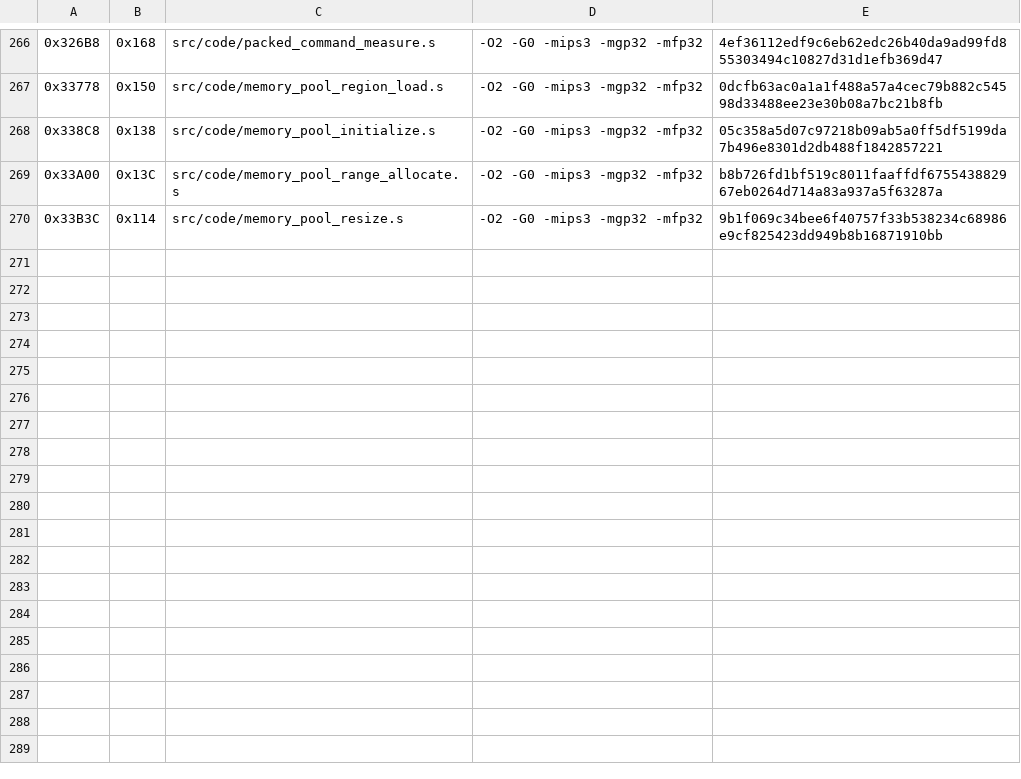
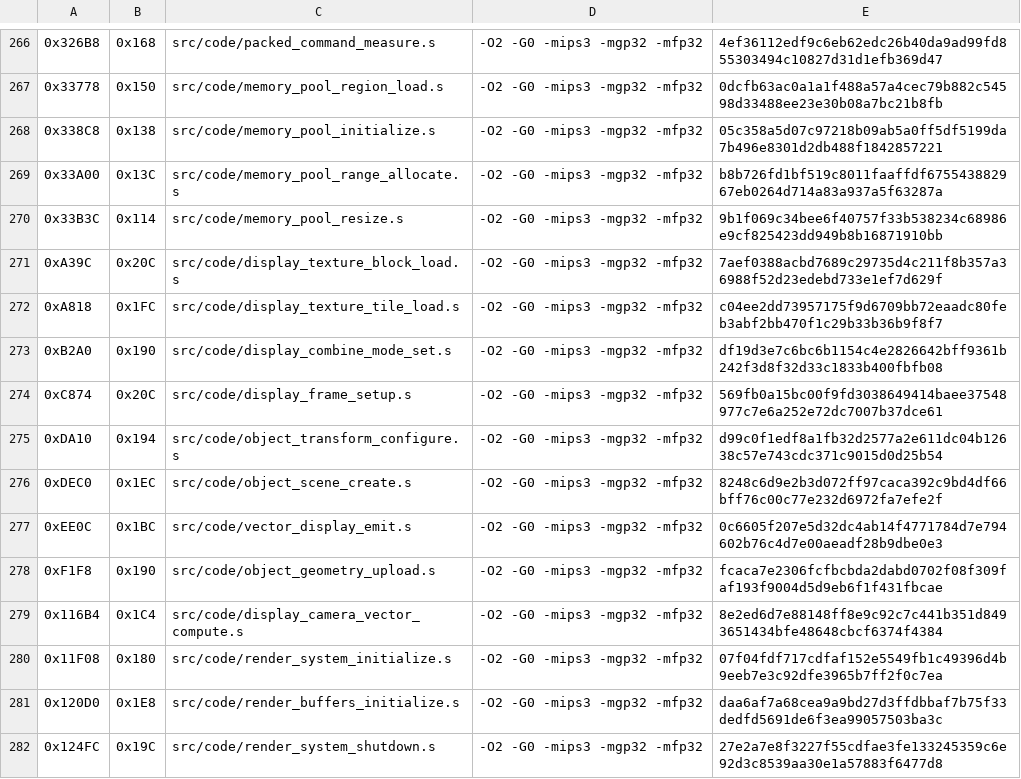
Before and after one commit to TheGh0stShip/Madden-64, a TSV file: config/us/matching_asm_units.tsv, drawn as a sheet; only a part is shown, gaps mark what is left out; the diff names each change by its address in the sheet, - before the commit and + after, or states it on an @@ line.

Commit message:
Match display and render runtime batch

```diff
--- a/config/us/matching_asm_units.tsv
+++ b/config/us/matching_asm_units.tsv
+row 271: 0xA39C | 0x20C | src/code/display_texture_block_load.s | -O2 -G0 -mips3 -mgp32 -mfp32 | 7aef0388acbd7689c29735d4c211f8b357a36988f52d23edebd733e1ef7d629f
+row 272: 0xA818 | 0x1FC | src/code/display_texture_tile_load.s | -O2 -G0 -mips3 -mgp32 -mfp32 | c04ee2dd73957175f9d6709bb72eaadc80feb3abf2bb470f1c29b33b36b9f8f7
+row 273: 0xB2A0 | 0x190 | src/code/display_combine_mode_set.s | -O2 -G0 -mips3 -mgp32 -mfp32 | df19d3e7c6bc6b1154c4e2826642bff9361b242f3d8f32d33c1833b400fbfb08
+row 274: 0xC874 | 0x20C | src/code/display_frame_setup.s | -O2 -G0 -mips3 -mgp32 -mfp32 | 569fb0a15bc00f9fd3038649414baee37548977c7e6a252e72dc7007b37dce61
+row 275: 0xDA10 | 0x194 | src/code/object_transform_configure.s | -O2 -G0 -mips3 -mgp32 -mfp32 | d99c0f1edf8a1fb32d2577a2e611dc04b12638c57e743cdc371c9015d0d25b54
+row 276: 0xDEC0 | 0x1EC | src/code/object_scene_create.s | -O2 -G0 -mips3 -mgp32 -mfp32 | 8248c6d9e2b3d072ff97caca392c9bd4df66bff76c00c77e232d6972fa7efe2f
+row 277: 0xEE0C | 0x1BC | src/code/vector_display_emit.s | -O2 -G0 -mips3 -mgp32 -mfp32 | 0c6605f207e5d32dc4ab14f4771784d7e794602b76c4d7e00aeadf28b9dbe0e3
+row 278: 0xF1F8 | 0x190 | src/code/object_geometry_upload.s | -O2 -G0 -mips3 -mgp32 -mfp32 | fcaca7e2306fcfbcbda2dabd0702f08f309faf193f9004d5d9eb6f1f431fbcae
+row 279: 0x116B4 | 0x1C4 | src/code/display_camera_vector_compute.s | -O2 -G0 -mips3 -mgp32 -mfp32 | 8e2ed6d7e88148ff8e9c92c7c441b351d8493651434bfe48648cbcf6374f4384
+row 280: 0x11F08 | 0x180 | src/code/render_system_initialize.s | -O2 -G0 -mips3 -mgp32 -mfp32 | 07f04fdf717cdfaf152e5549fb1c49396d4b9eeb7e3c92dfe3965b7ff2f0c7ea
+row 281: 0x120D0 | 0x1E8 | src/code/render_buffers_initialize.s | -O2 -G0 -mips3 -mgp32 -mfp32 | daa6af7a68cea9a9bd27d3ffdbbaf7b75f33dedfd5691de6f3ea99057503ba3c
+row 282: 0x124FC | 0x19C | src/code/render_system_shutdown.s | -O2 -G0 -mips3 -mgp32 -mfp32 | 27e2a7e8f3227f55cdfae3fe133245359c6e92d3c8539aa30e1a57883f6477d8
```
Also changed, not shown: 21 other files.
